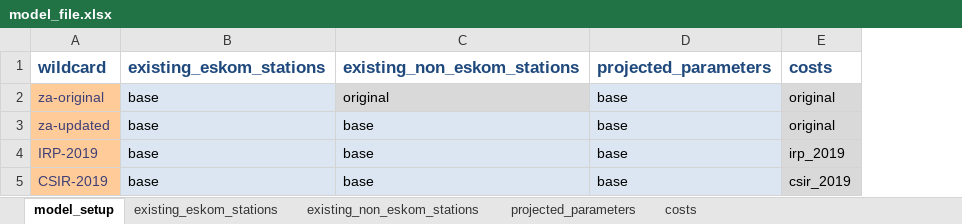
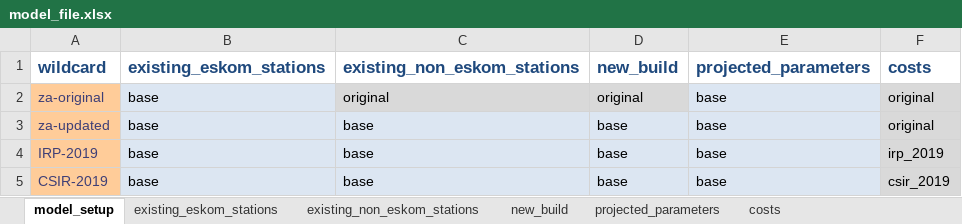
Before and after one commit to PyPSA/pypsa-za, an Excel workbook: data/model_file.xlsx, sheet model_setup, drawn as a sheet; values as stored, in another font and other column widths than the file's, no borders; the diff names each change by its address in the sheet, - before the commit and + after, or states it on an @@ line.

```diff
--- a/data/model_file.xlsx (sheet model_setup)
+++ b/data/model_file.xlsx (sheet model_setup)
+sheet tab: new_build
+column D (new_build), rows 2-5: original | base | base | base
```
Also changed, not shown: sheet projected_parameters, data/costs.xlsx, 8 other files.
